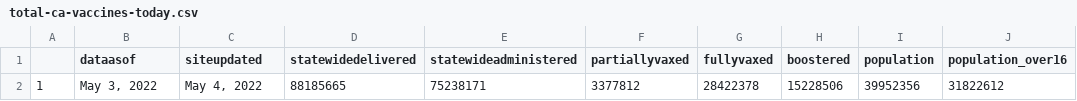
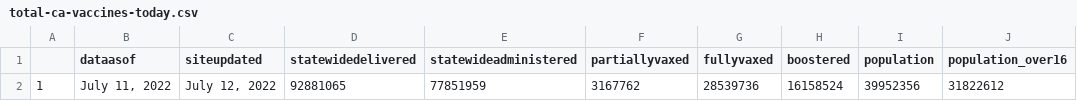
Before and after one commit to abcotvdata/CA-Vaccines, a CSV file: ca-vaccine-data/total-ca-vaccines-today.csv, drawn as a sheet.

Commit message:
GitHub Update CA Vaccine Totals Data 2022-07-12

```diff
--- a/ca-vaccine-data/total-ca-vaccines-today.csv
+++ b/ca-vaccine-data/total-ca-vaccines-today.csv
@@ -1,2 +1,2 @@
 "","dataasof","siteupdated","statewidedelivered","statewideadministered","partiallyvaxed","fullyvaxed","boostered","population","population_over16"
-"1","May 3, 2022","May 4, 2022","88185665","75238171","3377812","28422378","15228506",39952356,31822612
+"1","July 11, 2022","July 12, 2022","92881065","77851959","3167762","28539736","16158524",39952356,31822612
```
